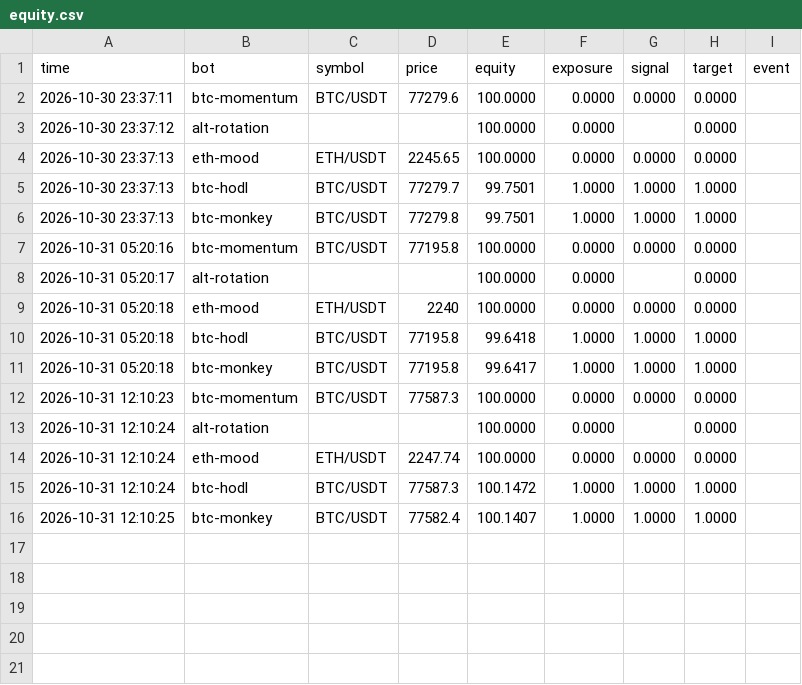
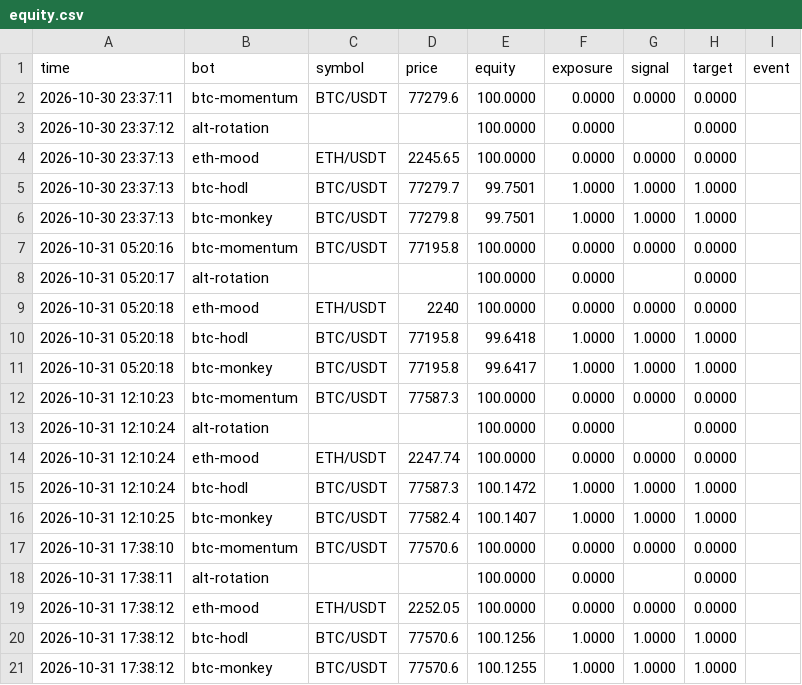
Before and after one commit to FlameSovereign/Cryptocurrency, a CSV file: state/paper/equity.csv, drawn as a sheet; the diff names each change by its address in the sheet, - before the commit and + after, or states it on an @@ line.

```diff
--- a/state/paper/equity.csv
+++ b/state/paper/equity.csv
+row 17: 2026-10-31 17:38:10 | btc-momentum | BTC/USDT | 77570.6 | 100.0000 | 0.0000 | 0.0000 | 0.0000
+row 18: 2026-10-31 17:38:11 | alt-rotation |  |  | 100.0000 | 0.0000 |  | 0.0000
+row 19: 2026-10-31 17:38:12 | eth-mood | ETH/USDT | 2252.05 | 100.0000 | 0.0000 | 0.0000 | 0.0000
+row 20: 2026-10-31 17:38:12 | btc-hodl | BTC/USDT | 77570.6 | 100.1256 | 1.0000 | 1.0000 | 1.0000
+row 21: 2026-10-31 17:38:12 | btc-monkey | BTC/USDT | 77570.6 | 100.1255 | 1.0000 | 1.0000 | 1.0000
```
Also changed, not shown: 5 other files.
